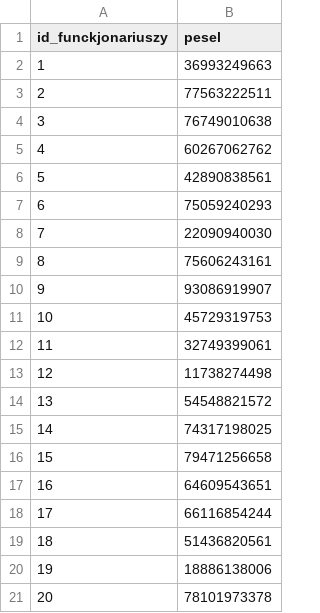
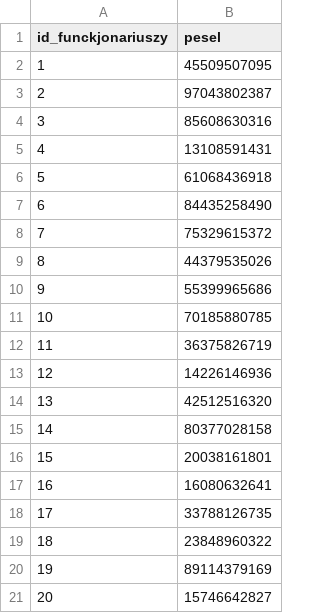
Before and after one commit to Drillllll/data-warehouse, a CSV file: dane/funkcjonariusze.csv, drawn as a sheet.

```diff
--- a/dane/funkcjonariusze.csv
+++ b/dane/funkcjonariusze.csv
@@ -1,21 +1,21 @@
 id_funckjonariuszy,pesel
-1,36993249663
-2,77563222511
-3,76749010638
-4,60267062762
-5,42890838561
-6,75059240293
-7,22090940030
-8,75606243161
-9,93086919907
-10,45729319753
-11,32749399061
-12,11738274498
-13,54548821572
-14,74317198025
-15,79471256658
-16,64609543651
-17,66116854244
-18,51436820561
-19,18886138006
-20,78101973378
+1,45509507095
+2,97043802387
+3,85608630316
+4,13108591431
+5,61068436918
+6,84435258490
+7,75329615372
+8,44379535026
+9,55399965686
+10,70185880785
+11,36375826719
+12,14226146936
+13,42512516320
+14,80377028158
+15,20038161801
+16,16080632641
+17,33788126735
+18,23848960322
+19,89114379169
+20,15746642827
```
Also changed, not shown: dane/interwencje.csv, dane/osoby.csv, 8 other files.
